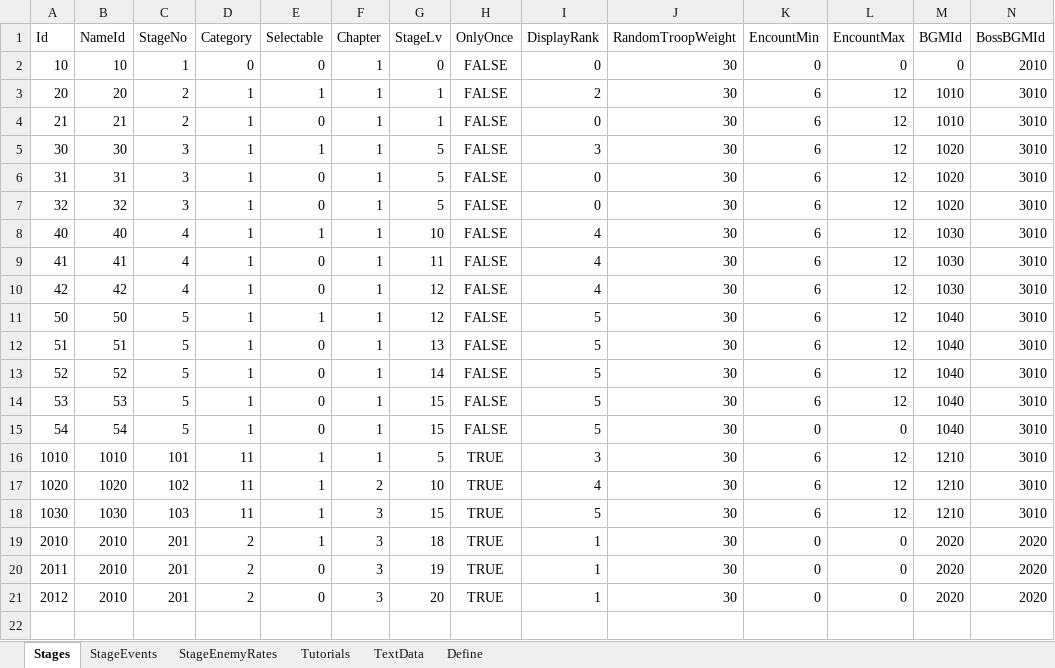
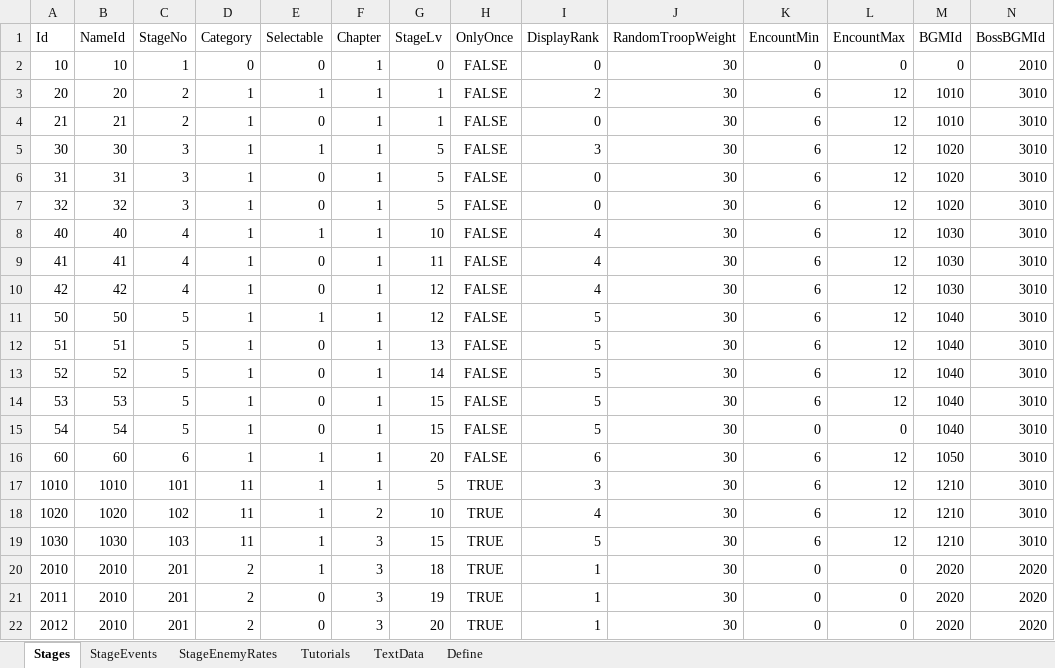
Before and after one commit to seedsclaft/hibikakeut, an Excel workbook: Assets/Data/Stages.xlsx, sheet Stages, drawn as a sheet; only a part is shown; values as stored, in another font and other column widths than the file's, no borders; rows hold the shown columns only; the diff names each change by its address in the sheet, - before the commit and + after, or states it on an @@ line.

```diff
--- a/Assets/Data/Stages.xlsx (sheet Stages)
+++ b/Assets/Data/Stages.xlsx (sheet Stages)
+row 16: 60 | 60 | 6 | 1 | 1 | 1 | 20 | FALSE | 6 | 30 | 6 | 12 | 1050 | 3010
```
Also changed, not shown: sheet TextData, Assets/Data/Achievements.xlsx, Assets/Data/BGM.xlsx, 57 other files.
